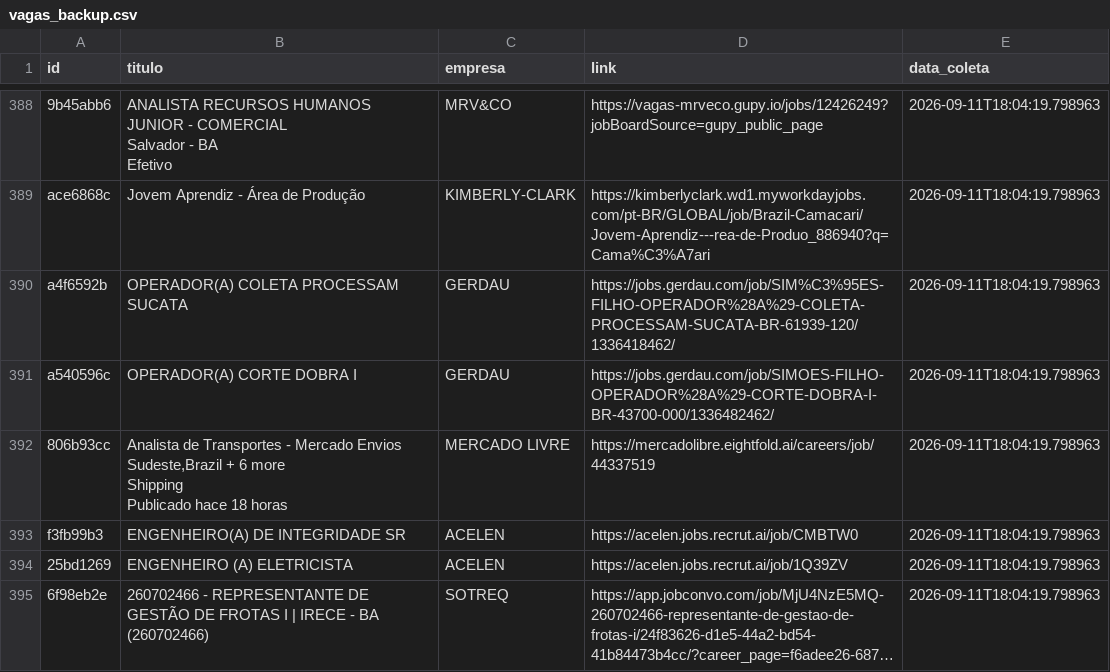
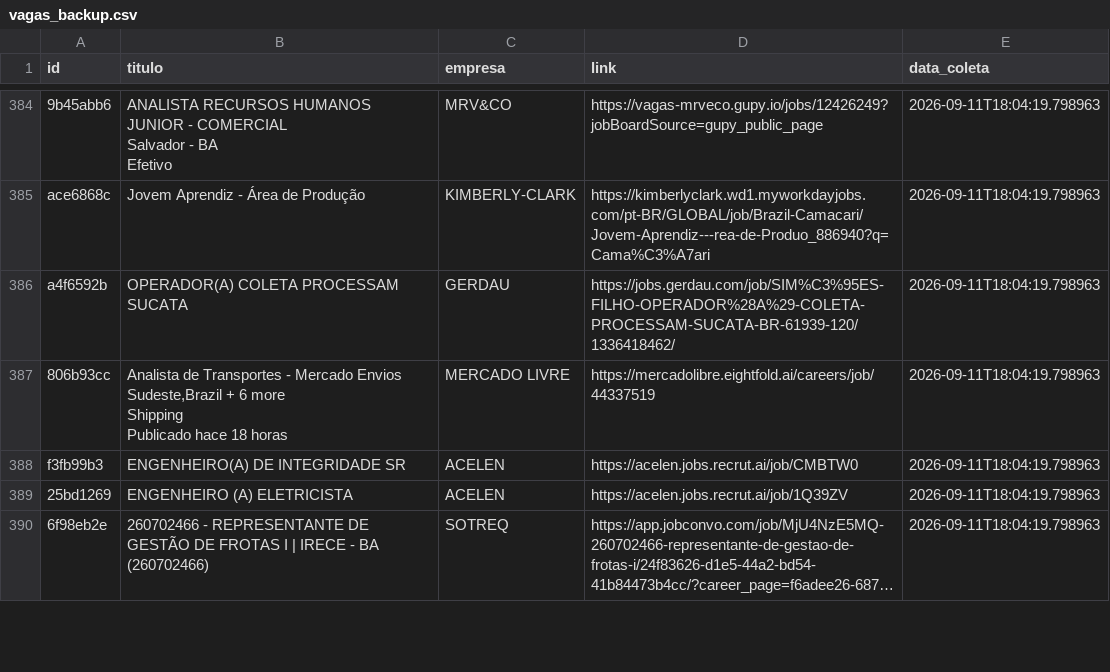
Before and after one commit to AndreyCarlos07/central-vagas, a CSV file: vagas_backup.csv, drawn as a sheet; only a part is shown, gaps mark what is left out; long unchanged cells end in …; removed rows and columns are numbered as before the commit, all else as after; the diff covers the shown part only; the diff names each change by its address in the sheet, - before the commit and + after, or states it on an @@ line.

```diff
--- a/vagas_backup.csv
+++ b/vagas_backup.csv
-row 391: a540596c | OPERADOR(A) CORTE DOBRA I | GERDAU | https://jobs.gerdau.com/job/SIMOES-FILHO-OPERADOR%28A%29-CORTE-DOBRA-I-BR-43700-000/1336482462/ | 2026-09-11T18:04:19.798963
```
Also changed, not shown: 3 added rows and 4 removed rows elsewhere in this file.
